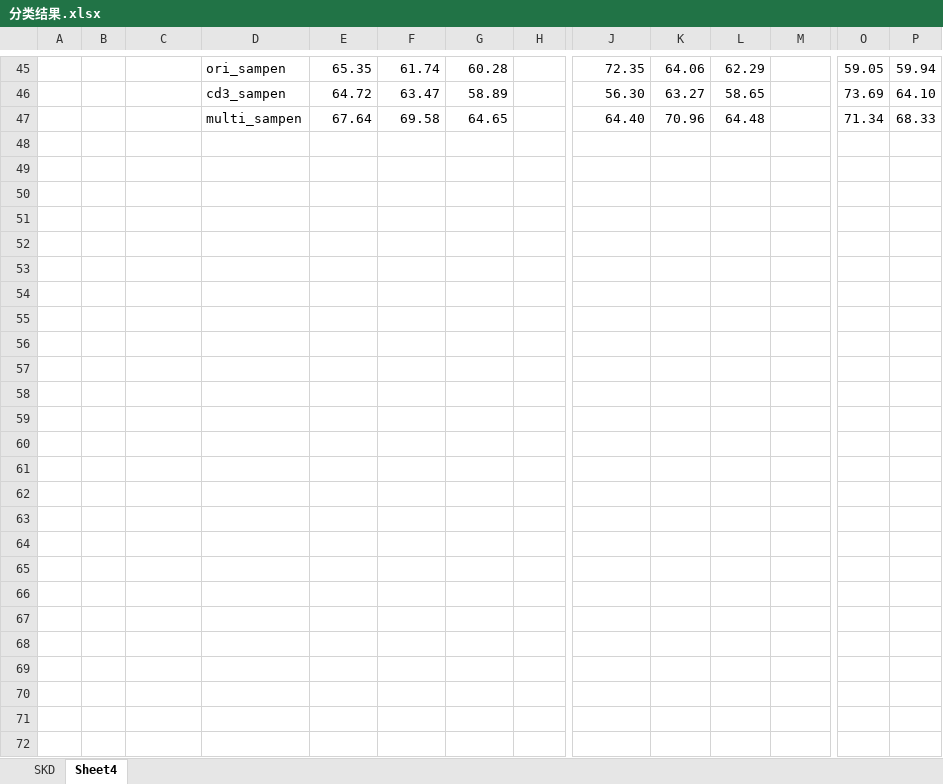
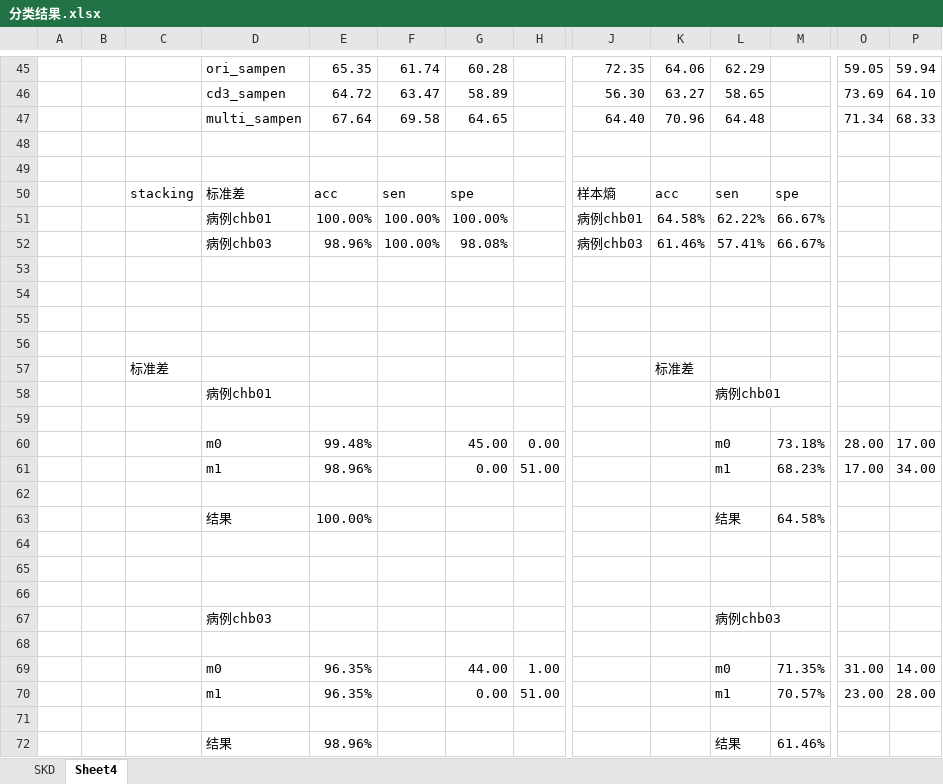
Before and after one commit to chenshuaihua/Graduate, an Excel workbook: 结果/CHB-MIT数据集/分类结果.xlsx, sheet Sheet4, drawn as a sheet; only a part is shown, gaps mark what is left out; values as stored, in another font and other column widths than the file's, no borders; rows hold the shown columns only; the diff names each change by its address in the sheet, - before the commit and + after, or states it on an @@ line.

```diff
--- a/结果/CHB-MIT数据集/分类结果.xlsx (sheet Sheet4)
+++ b/结果/CHB-MIT数据集/分类结果.xlsx (sheet Sheet4)
+row 48: (empty)
+row 49: (empty)
+row 50:  |  | stacking | 标准差 | acc | sen | spe |  | 样本熵 | acc | sen | spe
+row 51:  |  |  | 病例chb01 | 100.00% | 100.00% | 100.00% |  | 病例chb01 | 64.58% | 62.22% | 66.67%
+row 52:  |  |  | 病例chb03 | 98.96% | 100.00% | 98.08% |  | 病例chb03 | 61.46% | 57.41% | 66.67%
+row 53: (empty)
+row 54: (empty)
+row 55: (empty)
+row 56: (empty)
+row 57:  |  | 标准差 |  |  |  |  |  |  | 标准差
+row 58:  |  |  | 病例chb01 |  |  |  |  |  |  | 病例chb01
+row 59: (empty)
+row 60:  |  |  | m0 | 99.48% |  | 45.00 | 0.00 |  |  | m0 | 73.18% | 28.00 | 17.00
+row 61:  |  |  | m1 | 98.96% |  | 0.00 | 51.00 |  |  | m1 | 68.23% | 17.00 | 34.00
+row 62: (empty)
+row 63:  |  |  | 结果 | 100.00% |  |  |  |  |  | 结果 | 64.58%
+row 64: (empty)
+row 65: (empty)
+row 66: (empty)
+row 67:  |  |  | 病例chb03 |  |  |  |  |  |  | 病例chb03
+row 68: (empty)
+row 69:  |  |  | m0 | 96.35% |  | 44.00 | 1.00 |  |  | m0 | 71.35% | 31.00 | 14.00
+row 70:  |  |  | m1 | 96.35% |  | 0.00 | 51.00 |  |  | m1 | 70.57% | 23.00 | 28.00
+row 71: (empty)
+row 72:  |  |  | 结果 | 98.96% |  |  |  |  |  | 结果 | 61.46%
```
Also changed, not shown: formulas that keep their value, 结果/分类结果.xlsx, 1 other file.
